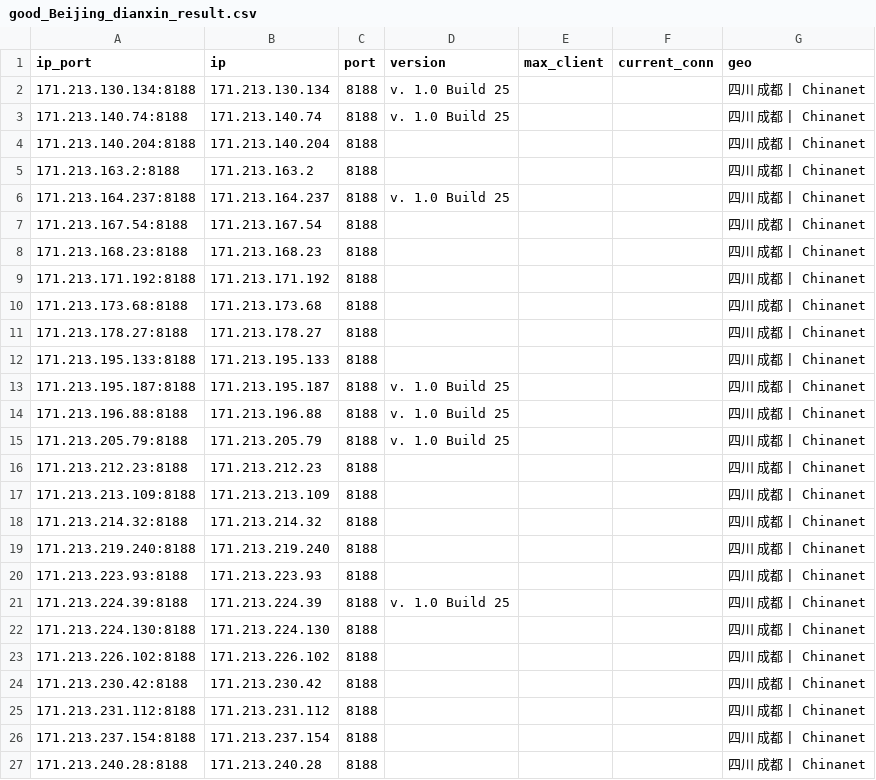
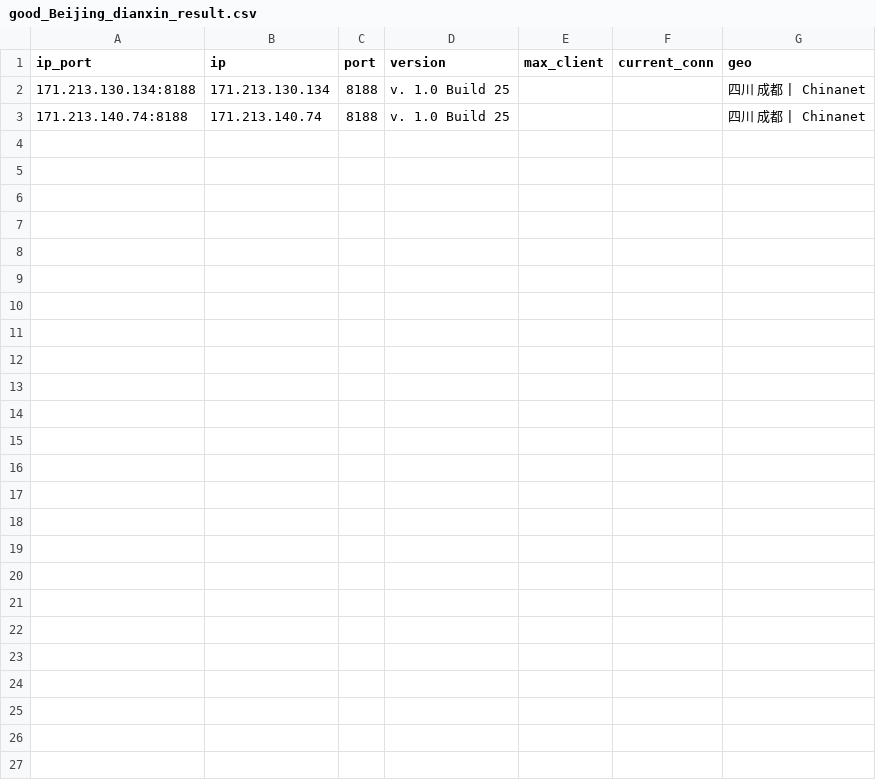
Before and after one commit to ykyfy1/cs, a CSV file: ip/good_Beijing_dianxin_result.csv, drawn as a sheet; the diff names each change by its address in the sheet, - before the commit and + after, or states it on an @@ line.

```diff
--- a/ip/good_Beijing_dianxin_result.csv
+++ b/ip/good_Beijing_dianxin_result.csv
-row 4: 171.213.140.204:8188 | 171.213.140.204 | 8188 |  |  |  | 四川 成都 | Chinanet
-row 5: 171.213.163.2:8188 | 171.213.163.2 | 8188 |  |  |  | 四川 成都 | Chinanet
-row 6: 171.213.164.237:8188 | 171.213.164.237 | 8188 | v. 1.0 Build 25 |  |  | 四川 成都 | Chinanet
-row 7: 171.213.167.54:8188 | 171.213.167.54 | 8188 |  |  |  | 四川 成都 | Chinanet
-row 8: 171.213.168.23:8188 | 171.213.168.23 | 8188 |  |  |  | 四川 成都 | Chinanet
-row 9: 171.213.171.192:8188 | 171.213.171.192 | 8188 |  |  |  | 四川 成都 | Chinanet
-row 10: 171.213.173.68:8188 | 171.213.173.68 | 8188 |  |  |  | 四川 成都 | Chinanet
-row 11: 171.213.178.27:8188 | 171.213.178.27 | 8188 |  |  |  | 四川 成都 | Chinanet
-row 12: 171.213.195.133:8188 | 171.213.195.133 | 8188 |  |  |  | 四川 成都 | Chinanet
-row 13: 171.213.195.187:8188 | 171.213.195.187 | 8188 | v. 1.0 Build 25 |  |  | 四川 成都 | Chinanet
-row 14: 171.213.196.88:8188 | 171.213.196.88 | 8188 | v. 1.0 Build 25 |  |  | 四川 成都 | Chinanet
-row 15: 171.213.205.79:8188 | 171.213.205.79 | 8188 | v. 1.0 Build 25 |  |  | 四川 成都 | Chinanet
-row 16: 171.213.212.23:8188 | 171.213.212.23 | 8188 |  |  |  | 四川 成都 | Chinanet
-row 17: 171.213.213.109:8188 | 171.213.213.109 | 8188 |  |  |  | 四川 成都 | Chinanet
-row 18: 171.213.214.32:8188 | 171.213.214.32 | 8188 |  |  |  | 四川 成都 | Chinanet
-row 19: 171.213.219.240:8188 | 171.213.219.240 | 8188 |  |  |  | 四川 成都 | Chinanet
-row 20: 171.213.223.93:8188 | 171.213.223.93 | 8188 |  |  |  | 四川 成都 | Chinanet
-row 21: 171.213.224.39:8188 | 171.213.224.39 | 8188 | v. 1.0 Build 25 |  |  | 四川 成都 | Chinanet
-row 22: 171.213.224.130:8188 | 171.213.224.130 | 8188 |  |  |  | 四川 成都 | Chinanet
-row 23: 171.213.226.102:8188 | 171.213.226.102 | 8188 |  |  |  | 四川 成都 | Chinanet
-row 24: 171.213.230.42:8188 | 171.213.230.42 | 8188 |  |  |  | 四川 成都 | Chinanet
-row 25: 171.213.231.112:8188 | 171.213.231.112 | 8188 |  |  |  | 四川 成都 | Chinanet
-row 26: 171.213.237.154:8188 | 171.213.237.154 | 8188 |  |  |  | 四川 成都 | Chinanet
-row 27: 171.213.240.28:8188 | 171.213.240.28 | 8188 |  |  |  | 四川 成都 | Chinanet
```
Also changed, not shown: 8 other files.
